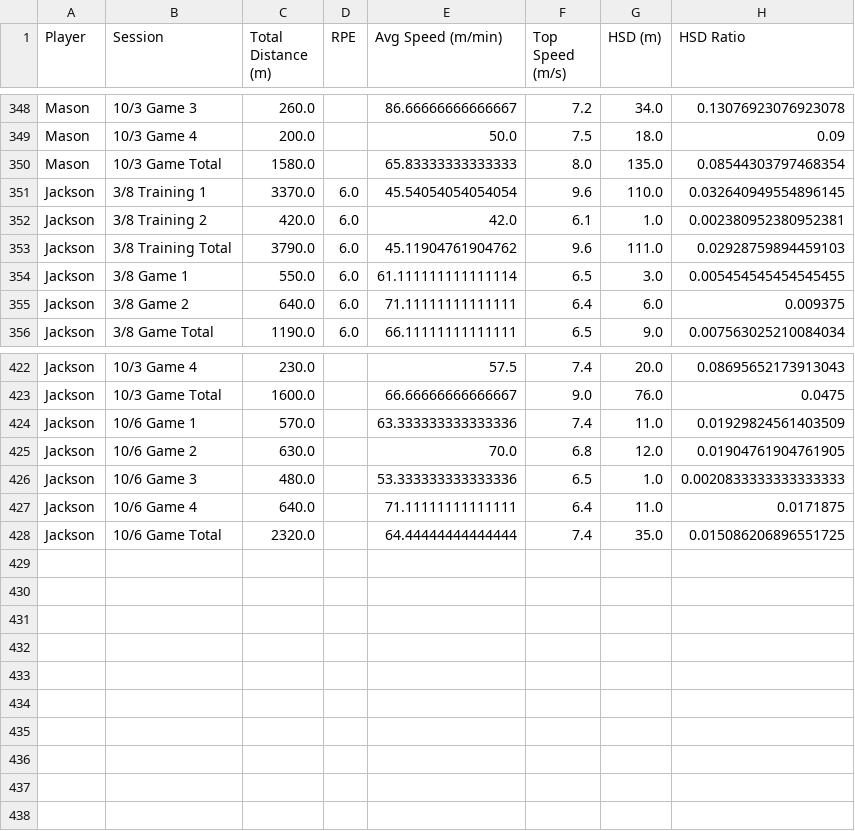
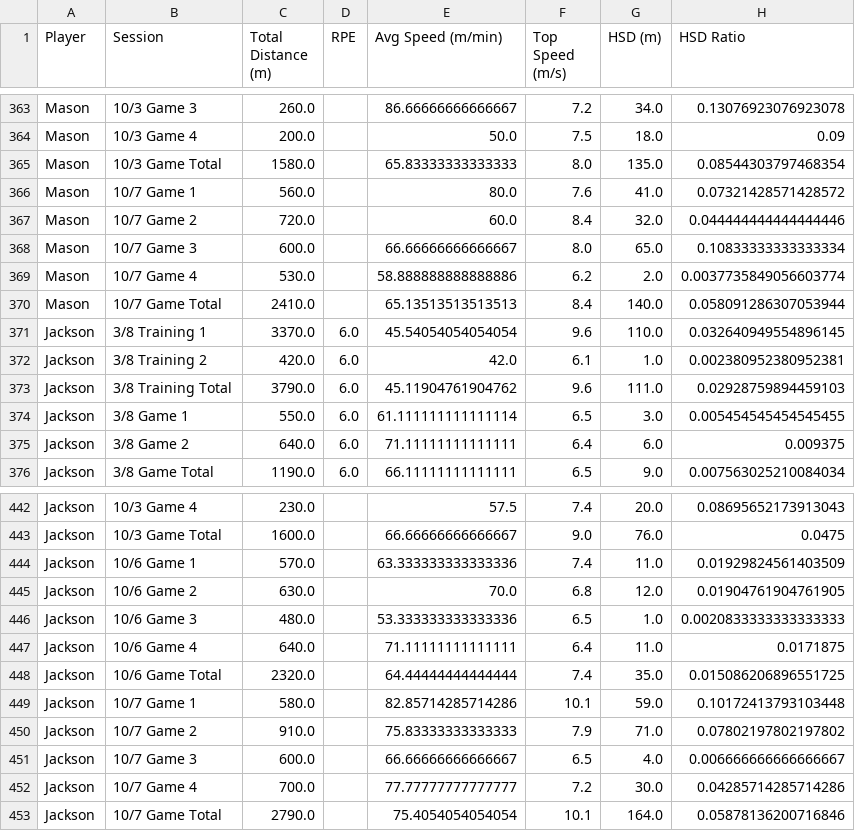
Before and after one commit to kobe881138/CTLA-GPS, a CSV file: Cleaned_GPS_Data.csv, drawn as a sheet; only a part is shown, gaps mark what is left out; the diff covers the shown part only.

```diff
--- a/Cleaned_GPS_Data.csv
+++ b/Cleaned_GPS_Data.csv
@@ -350,2 +365,7 @@ Mason,10/3 Game 4,200.0,,50.0,7.5,18.0,0.09
 Mason,10/3 Game Total,1580.0,,65.83333333333333,8.0,135.0,0.08544303797468354
+Mason,10/7 Game 1,560.0,,80.0,7.6,41.0,0.07321428571428572
+Mason,10/7 Game 2,720.0,,60.0,8.4,32.0,0.044444444444444446
+Mason,10/7 Game 3,600.0,,66.66666666666667,8.0,65.0,0.10833333333333334
+Mason,10/7 Game 4,530.0,,58.888888888888886,6.2,2.0,0.0037735849056603774
+Mason,10/7 Game Total,2410.0,,65.13513513513513,8.4,140.0,0.058091286307053944
 Jackson,3/8 Training 1 ,3370.0,6.0,45.54054054054054,9.6,110.0,0.032640949554896145
@@ -428 +448,6 @@ Jackson,10/6 Game 4,640.0,,71.11111111111111,6.4,11.0,0.0171875
 Jackson,10/6 Game Total,2320.0,,64.44444444444444,7.4,35.0,0.015086206896551725
+Jackson,10/7 Game 1,580.0,,82.85714285714286,10.1,59.0,0.10172413793103448
+Jackson,10/7 Game 2,910.0,,75.83333333333333,7.9,71.0,0.07802197802197802
+Jackson,10/7 Game 3,600.0,,66.66666666666667,6.5,4.0,0.006666666666666667
+Jackson,10/7 Game 4,700.0,,77.77777777777777,7.2,30.0,0.04285714285714286
+Jackson,10/7 Game Total,2790.0,,75.4054054054054,10.1,164.0,0.05878136200716846
```
Also changed, not shown: 15 added rows elsewhere in this file.
